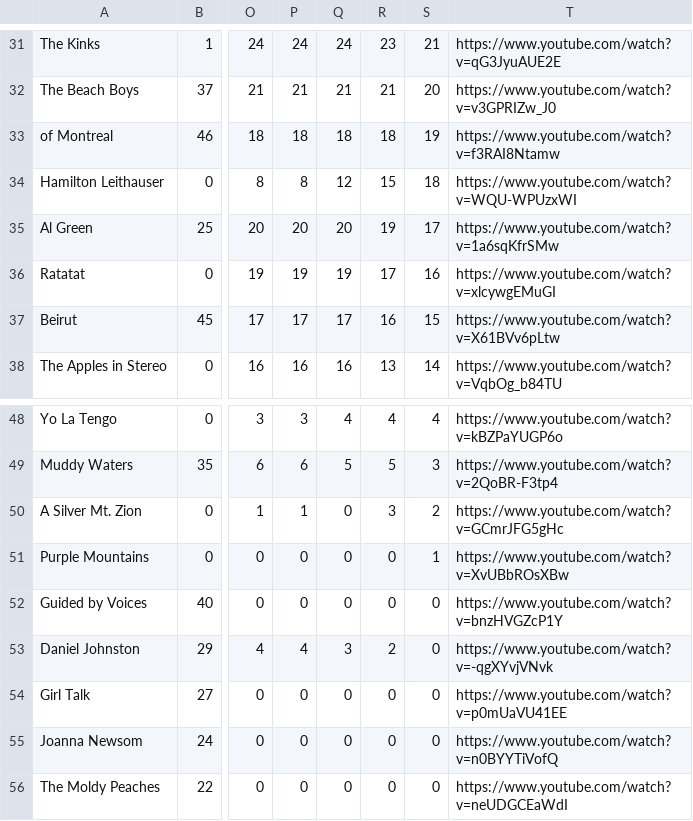
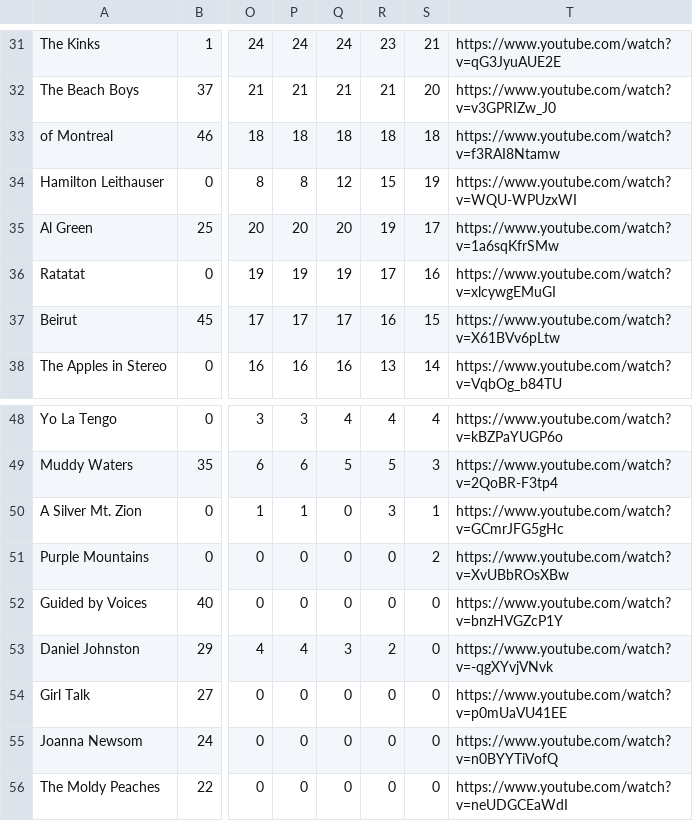
Before and after one commit to winkitude/winkitude.github.io, a CSV file: charts/lastfm_top50.csv, drawn as a sheet; only a part is shown, gaps mark what is left out; the diff names each change by its address in the sheet, - before the commit and + after, or states it on an @@ line.

```diff
--- a/charts/lastfm_top50.csv
+++ b/charts/lastfm_top50.csv
-S33: 19
+S33: 18
-S34: 18
+S34: 19
-S50: 2
+S50: 1
-S51: 1
+S51: 2
```
Also changed, not shown: charts/Top_lastfm.csv, 2 other files.
